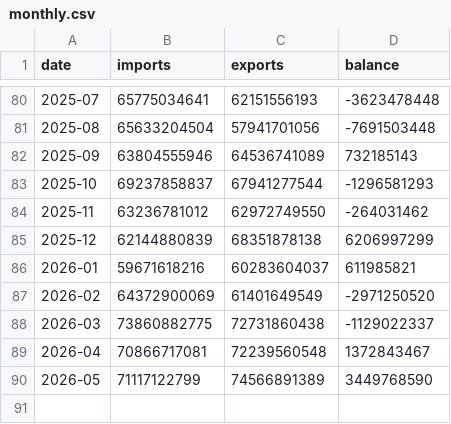
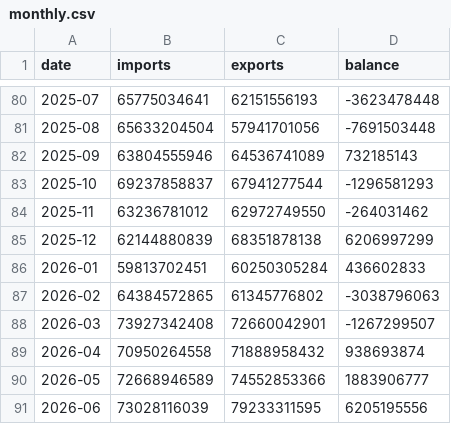
Before and after one commit to wilgnersantos-beep/canada-brazil-trade, a CSV file: site/data_csv/monthly.csv, drawn as a sheet; only a part is shown, gaps mark what is left out.

```diff
--- a/site/data_csv/monthly.csv
+++ b/site/data_csv/monthly.csv
@@ -85,6 +85,7 @@ date,imports,exports,balance
 2025-12,62144880839,68351878138,6206997299
-2026-01,59671618216,60283604037,611985821
-2026-02,64372900069,61401649549,-2971250520
-2026-03,73860882775,72731860438,-1129022337
-2026-04,70866717081,72239560548,1372843467
-2026-05,71117122799,74566891389,3449768590
+2026-01,59813702451,60250305284,436602833
+2026-02,64384572865,61345776802,-3038796063
+2026-03,73927342408,72660042901,-1267299507
+2026-04,70950264558,71888958432,938693874
+2026-05,72668946589,74552853366,1883906777
+2026-06,73028116039,79233311595,6205195556
```
Also changed, not shown: site/data_csv/commodities_monthly.csv, site/data_csv/countries.csv, 18 other files.
